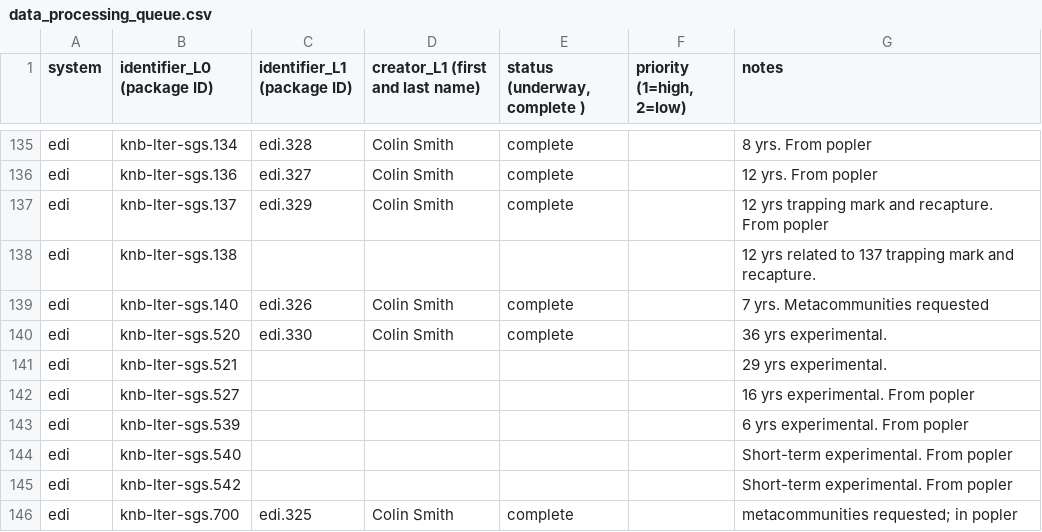
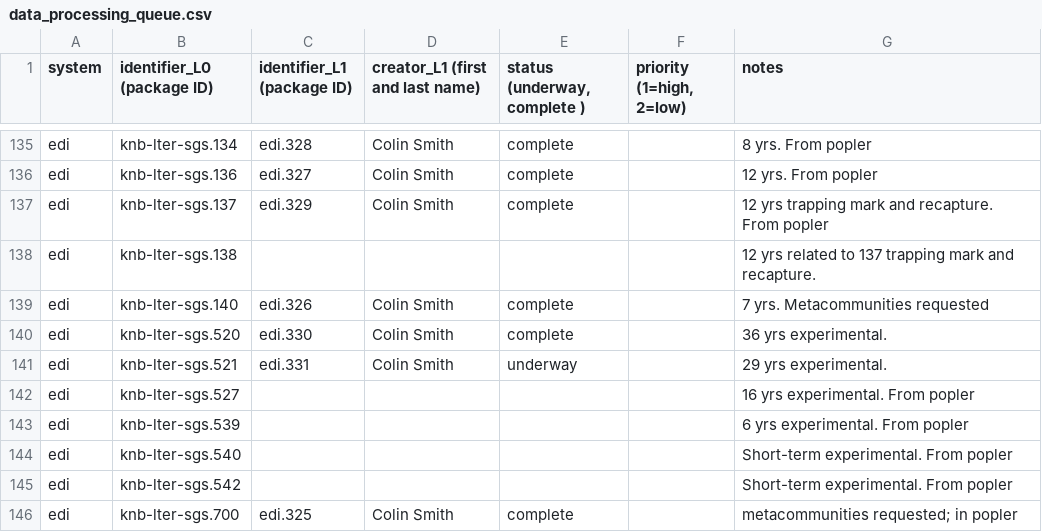
Before and after one commit to EDIorg/ecocomDP, a CSV file: documentation/processing_queue/data_processing_queue.csv, drawn as a sheet; only a part is shown, gaps mark what is left out.

Commit message:
Begin sgs.521 conversion

```diff
--- a/documentation/processing_queue/data_processing_queue.csv
+++ b/documentation/processing_queue/data_processing_queue.csv
@@ -140,3 +140,3 @@ edi,knb-lter-sgs.140,edi.326,Colin Smith,complete,,7 yrs. Metacommunities reques
 edi,knb-lter-sgs.520,edi.330,Colin Smith,complete,,36 yrs experimental.
-edi,knb-lter-sgs.521,,,,,29 yrs experimental.
+edi,knb-lter-sgs.521,edi.331,Colin Smith,underway,,29 yrs experimental.
 edi,knb-lter-sgs.527,,,,,16 yrs experimental. From popler
```
